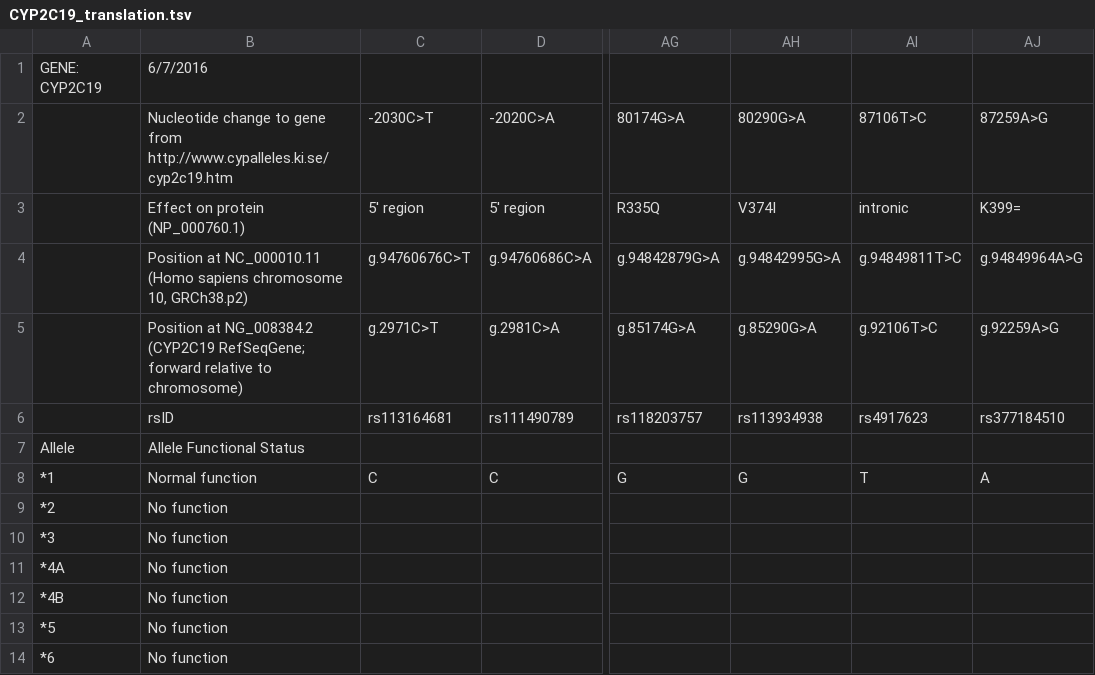
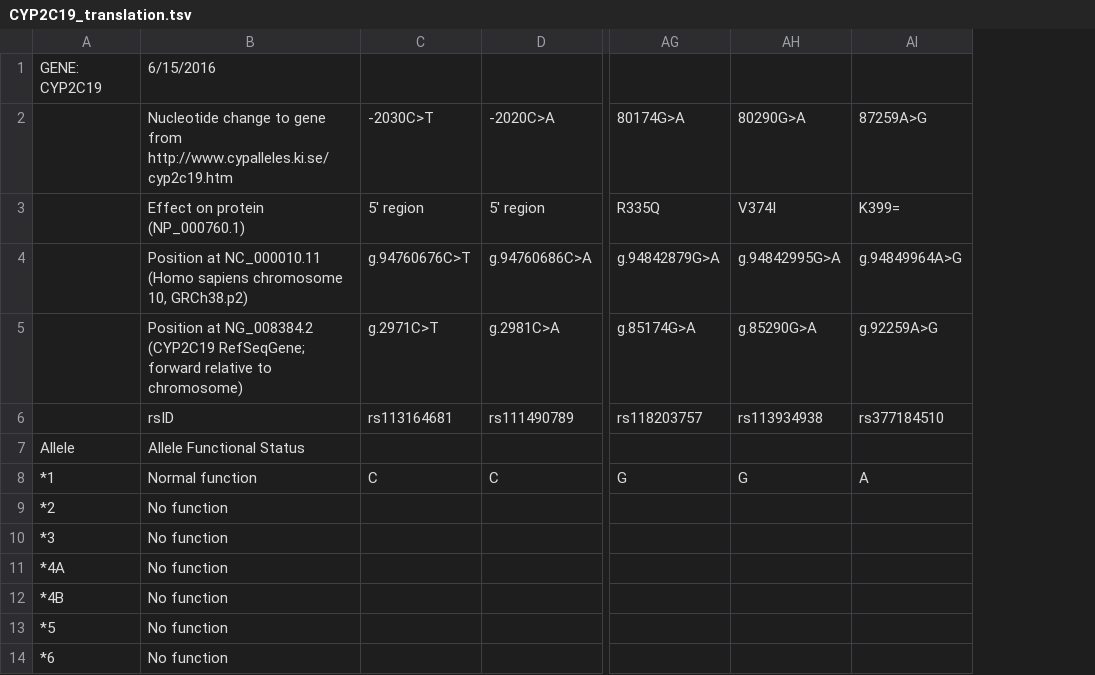
Before and after one commit to xiaojay/cpic-data, a TSV file: translations/CYP2C19_translation.tsv, drawn as a sheet; only a part is shown, gaps mark what is left out; the diff names each change by its address in the sheet, - before the commit and + after, or states it on an @@ line.

Commit message:
delete column rs4917623
Removed intronic variant in *18 and *19, rs4917623, from spreadsheet.
This variant is in about 40% of the population and pubs show it can be
found on the *1 and *2 background.  Having it only in the definition
for *18 and *19 forces many St. Jude wgs calls into no calls because
the intronic snp is present and the exonic defining snps are not.

```diff
--- a/translations/CYP2C19_translation.tsv
+++ b/translations/CYP2C19_translation.tsv
-column AI, rows 2-8: 87106T>C | intronic | g.94849811T>C | g.92106T>C | rs4917623 |  | T
-B1: 6/7/2016
+B1: 6/15/2016
```
